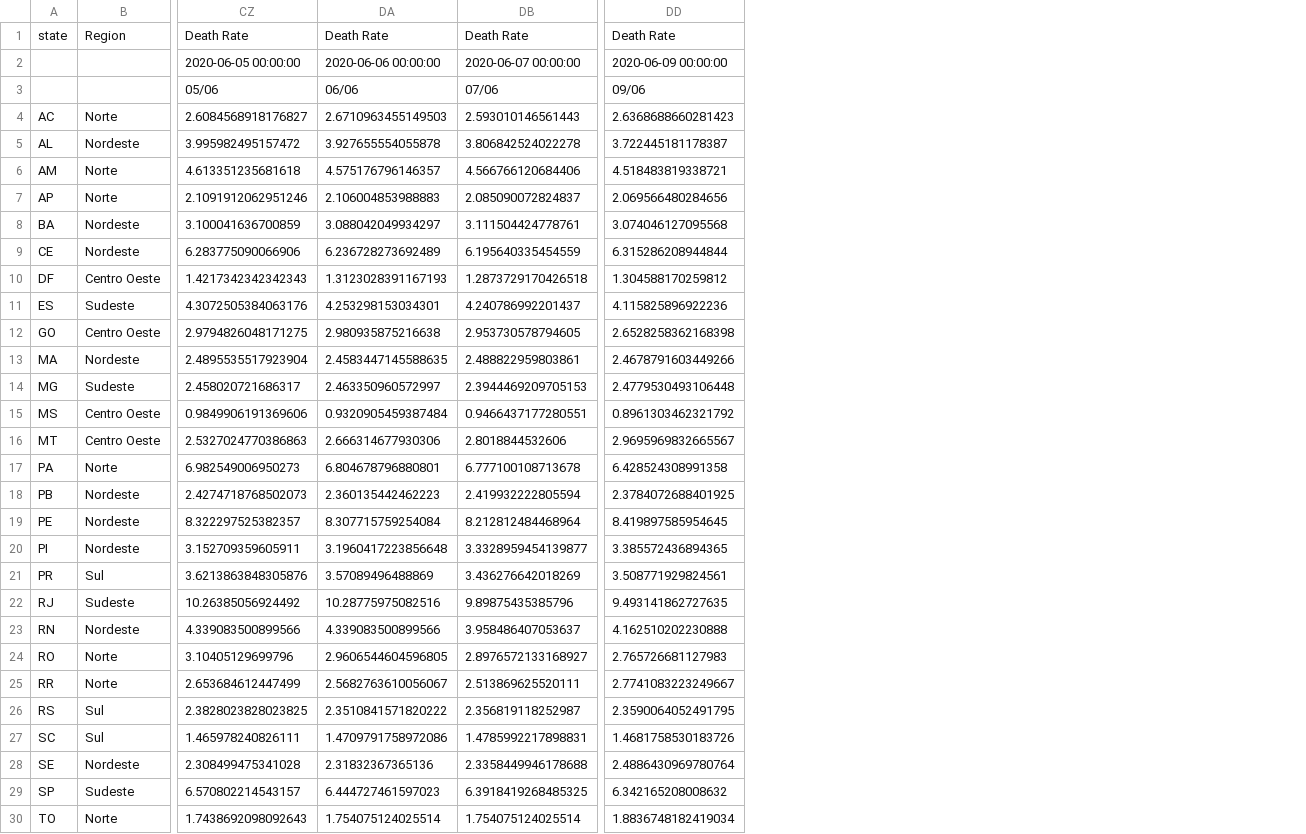
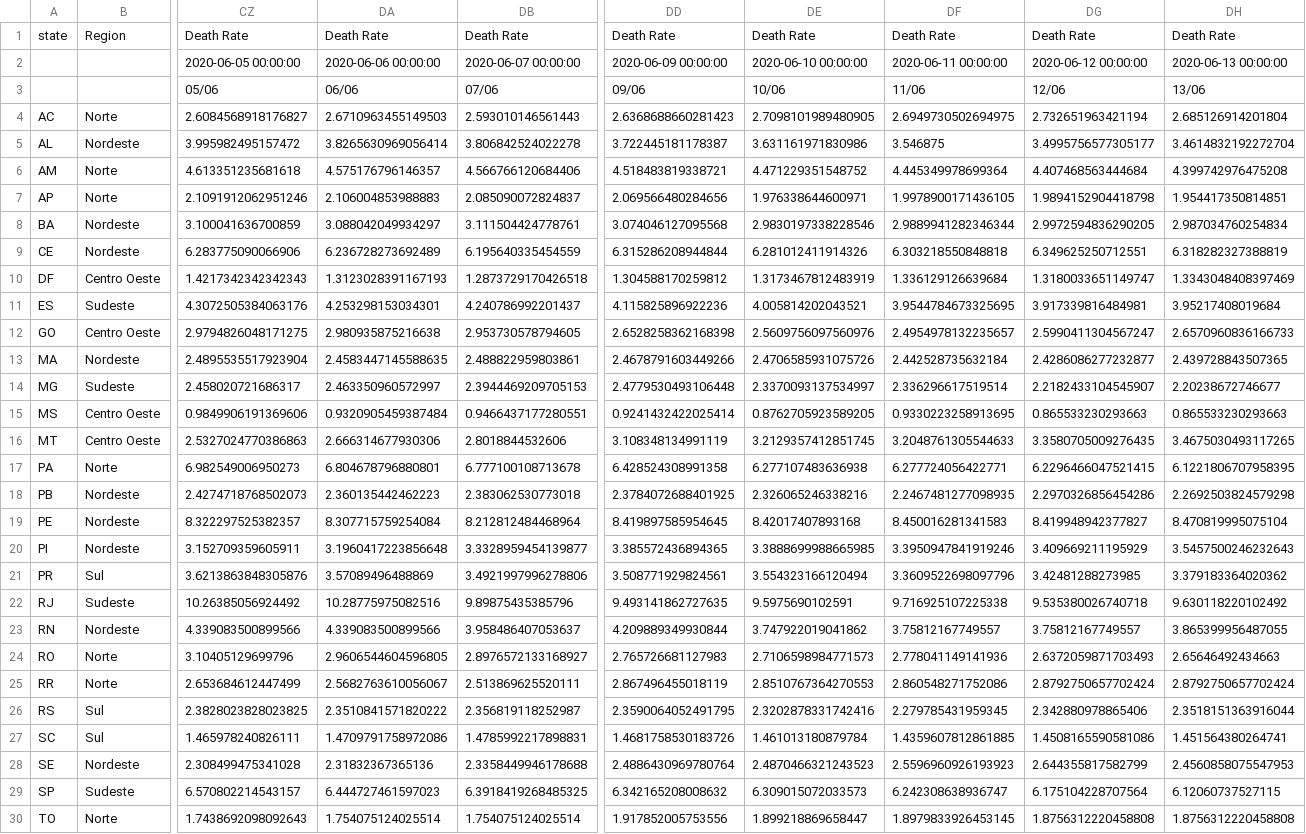
Before and after one commit to common-data/common-data, a CSV file: analises/Covid_Racebars/death_rate_racebars.csv, drawn as a sheet; only a part is shown, gaps mark what is left out; the diff names each change by its address in the sheet, - before the commit and + after, or states it on an @@ line.

Commit message:
Update data for racebars

```diff
--- a/analises/Covid_Racebars/death_rate_racebars.csv
+++ b/analises/Covid_Racebars/death_rate_racebars.csv
+column DE, rows 1-30: Death Rate | 2020-06-10 00:00:00 | 10/06 | 2.7098101989480905 | 3.631161971830986 | 4.471229351548752 | 1.976338644600971 | 2.9830197338228546 | 6.281012411914326 | 1.3173467812483919 | 4.005814202043521 | 2.5609756097560976 | 2.4706585931075726 | 2.3370093137534997 | 0.8762705923589205 | 3.2129357412851745 | 6.277107483636938 | 2.326065246338216 | 8.42017407893168 | 3.3888699988665985 | 3.554323166120494 | 9.5975690102591 | 3.747922019041862 | 2.7106598984771573 | 2.8510767364270553 | 2.3202878331742416 | 1.461013180879784 | 2.4870466321243523 | 6.309015072033573 | 1.899218869658447
+column DF, rows 1-30: Death Rate | 2020-06-11 00:00:00 | 11/06 | 2.6949730502694975 | 3.546875 | 4.445349978699364 | 1.9978900171436105 | 2.9889941282346344 | 6.303218550848818 | 1.336129126639684 | 3.9544784673325695 | 2.4954978132235657 | 2.442528735632184 | 2.336296617519514 | 0.9330223258913695 | 3.2048761305544633 | 6.277724056422771 | 2.2467481277098935 | 8.450016281341583 | 3.3950947841919246 | 3.3609522698097796 | 9.716925107225338 | 3.75812167749557 | 2.778041149141936 | 2.860548271752086 | 2.279785431959345 | 1.4359607812861885 | 2.5596960926193923 | 6.242308638936747 | 1.8979833926453145
+column DG, rows 1-30: Death Rate | 2020-06-12 00:00:00 | 12/06 | 2.732651963421194 | 3.4995756577305177 | 4.407468563444684 | 1.9894152904418798 | 2.9972594836290205 | 6.349625250712551 | 1.3180033651149747 | 3.917339816484981 | 2.5990411304567247 | 2.4286086277232877 | 2.2182433104545907 | 0.865533230293663 | 3.3580705009276435 | 6.2296466047521415 | 2.2970326856454286 | 8.419948942377827 | 3.409669211195929 | 3.42481288273985 | 9.535380026740718 | 3.75812167749557 | 2.6372059871703493 | 2.8792750657702424 | 2.342880978865406 | 1.4508165590581086 | 2.644355817582799 | 6.175104228707564 | 1.8756312220458808
+column DH, rows 1-30: Death Rate | 2020-06-13 00:00:00 | 13/06 | 2.685126914201804 | 3.4614832192272704 | 4.399742976475208 | 1.954417350814851 | 2.987034760254834 | 6.318282327388819 | 1.3343048408397469 | 3.95217408019684 | 2.6570960836166733 | 2.439728843507365 | 2.20238672746677 | 0.865533230293663 | 3.4675030493117265 | 6.1221806707958395 | 2.2692503824579298 | 8.470819995075104 | 3.5457500246232643 | 3.379183364020362 | 9.630118220102492 | 3.865399956487055 | 2.65646492434663 | 2.8792750657702424 | 2.3518151363916044 | 1.451564380264741 | 2.4560858075547953 | 6.12060737527115 | 1.8756312220458808
-DA5: 3.927655554055878
+DA5: 3.8265630969056414
-DD15: 0.8961303462321792
+DD15: 0.9241432422025414
-DD16: 2.9695969832665567
+DD16: 3.108348134991119
-DB18: 2.419932222805594
+DB18: 2.383062530773018
-DB21: 3.436276642018269
+DB21: 3.4921997996278806
-DD23: 4.162510202230888
+DD23: 4.209889349930844
-DD25: 2.7741083223249667
+DD25: 2.867496455018119
-DD30: 1.8836748182419034
+DD30: 1.917852005753556
```
Also changed, not shown: analises/Covid_Racebars/confirmed_racebars.csv, analises/Covid_Racebars/deaths_racebars.csv, 4 other files.
